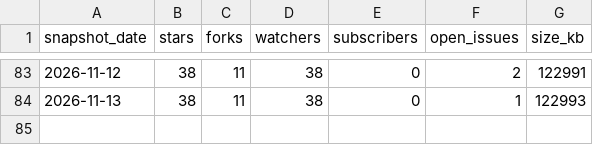
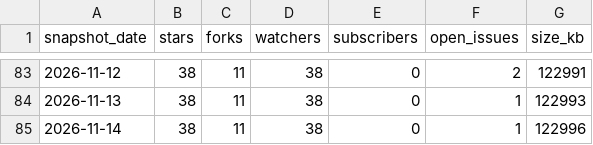
Before and after one commit to databricks-solutions/consort, a CSV file: traffic/repo-stats.csv, drawn as a sheet; only a part is shown, gaps mark what is left out; the diff names each change by its address in the sheet, - before the commit and + after, or states it on an @@ line.

```diff
--- a/traffic/repo-stats.csv
+++ b/traffic/repo-stats.csv
+row 85: 2026-11-14 | 38 | 11 | 38 | 0 | 1 | 122996
```
Also changed, not shown: traffic/clones.csv, traffic/paths.csv, 2 other files.
